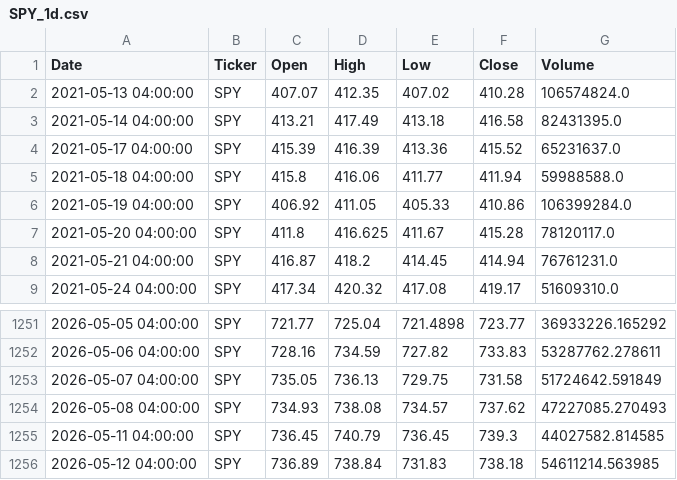
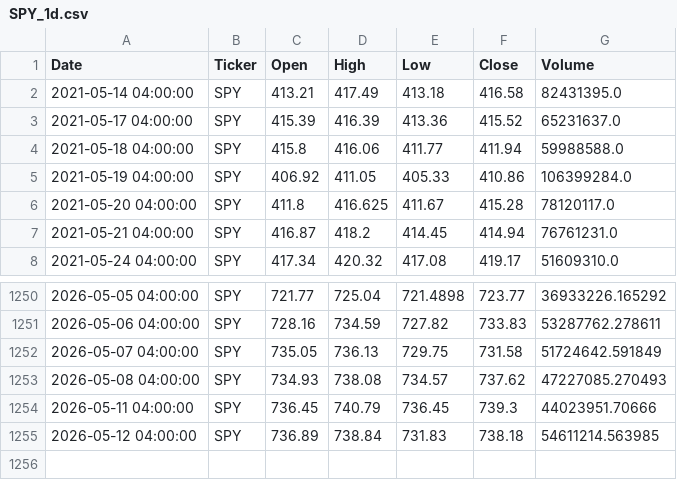
Before and after one commit to buywitheze-droid/Mastertrades, a CSV file: mastertrades/data/SPY_1d.csv, drawn as a sheet; only a part is shown, gaps mark what is left out.

```diff
--- a/mastertrades/data/SPY_1d.csv
+++ b/mastertrades/data/SPY_1d.csv
@@ -1,3 +1,2 @@
 Date,Ticker,Open,High,Low,Close,Volume
-2021-05-13 04:00:00,SPY,407.07,412.35,407.02,410.28,106574824.0
 2021-05-14 04:00:00,SPY,413.21,417.49,413.18,416.58,82431395.0
@@ -1254,3 +1253,3 @@ Date,Ticker,Open,High,Low,Close,Volume
 2026-05-08 04:00:00,SPY,734.93,738.08,734.57,737.62,47227085.270493
-2026-05-11 04:00:00,SPY,736.45,740.79,736.45,739.3,44027582.814585
+2026-05-11 04:00:00,SPY,736.45,740.79,736.45,739.3,44023951.70666
 2026-05-12 04:00:00,SPY,736.89,738.84,731.83,738.18,54611214.563985
```
Also changed, not shown: mastertrades/data/AAPL_1d.csv, mastertrades/data/IWM_1d.csv, 2 other files.
